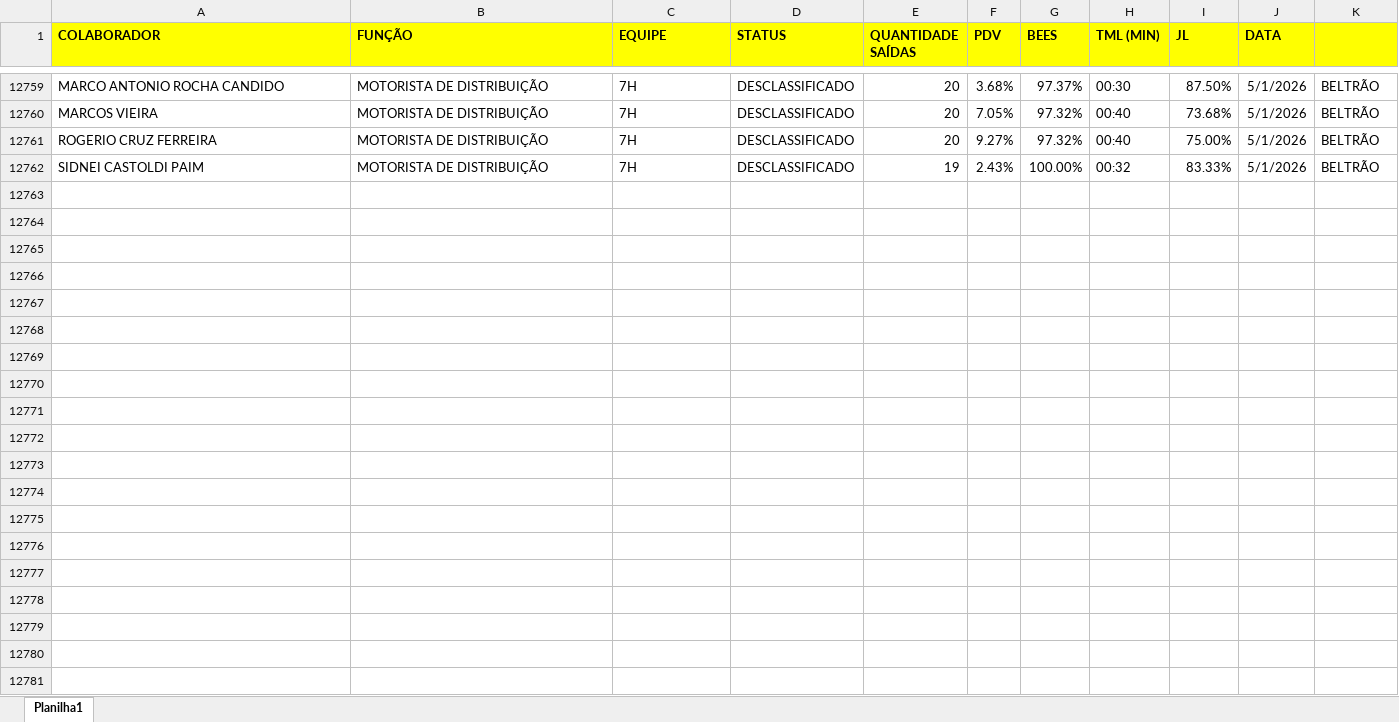
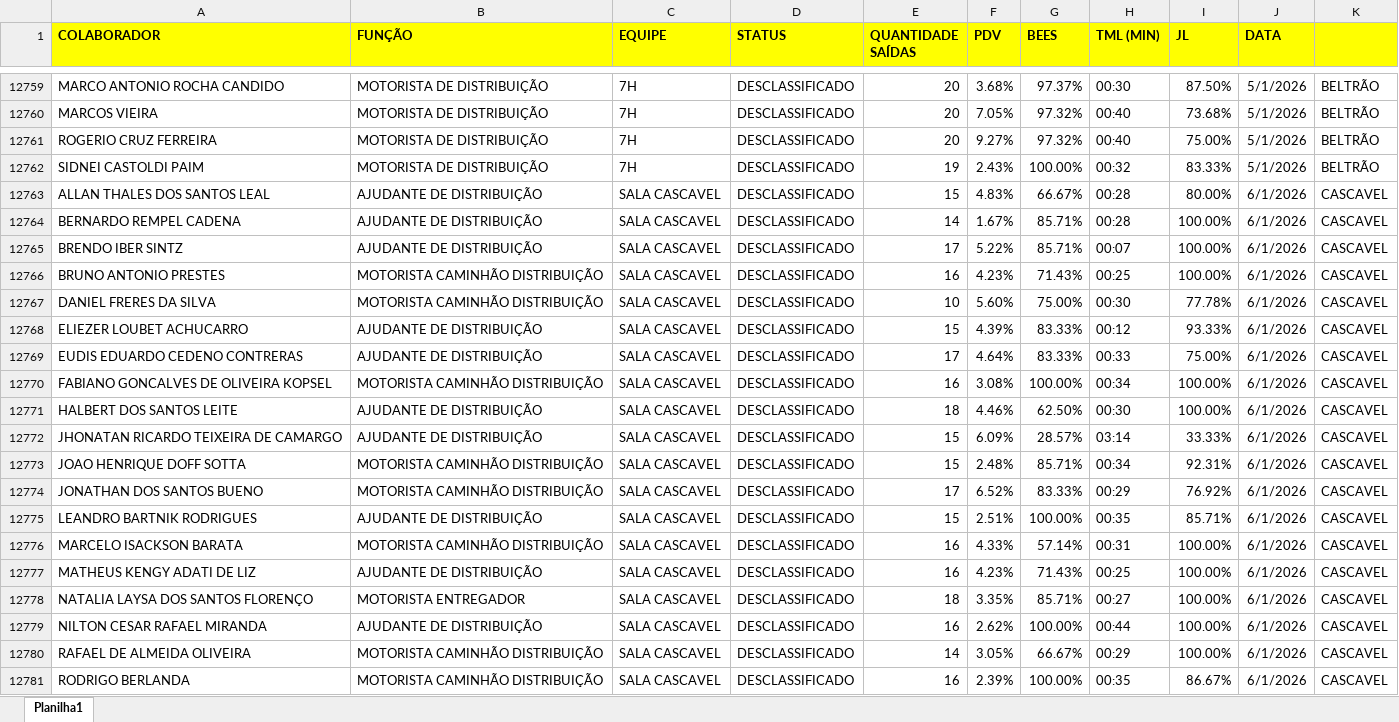
Before and after one commit to Bruna-gzr/dashboard-skap, an Excel workbook: data/Resultados indicadores operacionais.xlsx, sheet Planilha1, drawn as a sheet; only a part is shown, gaps mark what is left out; values as stored, in another font and other column widths than the file's, no borders; the diff covers the shown part only; the diff names each change by its address in the sheet, - before the commit and + after, or states it on an @@ line.

```diff
--- a/data/Resultados indicadores operacionais.xlsx (sheet Planilha1)
+++ b/data/Resultados indicadores operacionais.xlsx (sheet Planilha1)
+row 12763: ALLAN THALES DOS SANTOS LEAL | AJUDANTE DE DISTRIBUIÇÃO | SALA CASCAVEL | DESCLASSIFICADO | 15 | 4.83% | 66.67% | 00:28 | 80.00% | 6/1/2026 | CASCAVEL
+row 12764: BERNARDO REMPEL CADENA | AJUDANTE DE DISTRIBUIÇÃO | SALA CASCAVEL | DESCLASSIFICADO | 14 | 1.67% | 85.71% | 00:28 | 100.00% | 6/1/2026 | CASCAVEL
+row 12765: BRENDO IBER SINTZ | AJUDANTE DE DISTRIBUIÇÃO | SALA CASCAVEL | DESCLASSIFICADO | 17 | 5.22% | 85.71% | 00:07 | 100.00% | 6/1/2026 | CASCAVEL
+row 12766: BRUNO ANTONIO PRESTES | MOTORISTA CAMINHÃO DISTRIBUIÇÃO | SALA CASCAVEL | DESCLASSIFICADO | 16 | 4.23% | 71.43% | 00:25 | 100.00% | 6/1/2026 | CASCAVEL
+row 12767: DANIEL FRERES DA SILVA | MOTORISTA CAMINHÃO DISTRIBUIÇÃO | SALA CASCAVEL | DESCLASSIFICADO | 10 | 5.60% | 75.00% | 00:30 | 77.78% | 6/1/2026 | CASCAVEL
+row 12768: ELIEZER LOUBET ACHUCARRO | AJUDANTE DE DISTRIBUIÇÃO | SALA CASCAVEL | DESCLASSIFICADO | 15 | 4.39% | 83.33% | 00:12 | 93.33% | 6/1/2026 | CASCAVEL
+row 12769: EUDIS EDUARDO CEDENO CONTRERAS | AJUDANTE DE DISTRIBUIÇÃO | SALA CASCAVEL | DESCLASSIFICADO | 17 | 4.64% | 83.33% | 00:33 | 75.00% | 6/1/2026 | CASCAVEL
+row 12770: FABIANO GONCALVES DE OLIVEIRA KOPSEL | MOTORISTA CAMINHÃO DISTRIBUIÇÃO | SALA CASCAVEL | DESCLASSIFICADO | 16 | 3.08% | 100.00% | 00:34 | 100.00% | 6/1/2026 | CASCAVEL
+row 12771: HALBERT DOS SANTOS LEITE | AJUDANTE DE DISTRIBUIÇÃO | SALA CASCAVEL | DESCLASSIFICADO | 18 | 4.46% | 62.50% | 00:30 | 100.00% | 6/1/2026 | CASCAVEL
+row 12772: JHONATAN RICARDO TEIXEIRA DE CAMARGO | AJUDANTE DE DISTRIBUIÇÃO | SALA CASCAVEL | DESCLASSIFICADO | 15 | 6.09% | 28.57% | 03:14 | 33.33% | 6/1/2026 | CASCAVEL
+row 12773: JOAO HENRIQUE DOFF SOTTA | MOTORISTA CAMINHÃO DISTRIBUIÇÃO | SALA CASCAVEL | DESCLASSIFICADO | 15 | 2.48% | 85.71% | 00:34 | 92.31% | 6/1/2026 | CASCAVEL
+row 12774: JONATHAN DOS SANTOS BUENO | MOTORISTA CAMINHÃO DISTRIBUIÇÃO | SALA CASCAVEL | DESCLASSIFICADO | 17 | 6.52% | 83.33% | 00:29 | 76.92% | 6/1/2026 | CASCAVEL
+row 12775: LEANDRO BARTNIK RODRIGUES | AJUDANTE DE DISTRIBUIÇÃO | SALA CASCAVEL | DESCLASSIFICADO | 15 | 2.51% | 100.00% | 00:35 | 85.71% | 6/1/2026 | CASCAVEL
+row 12776: MARCELO ISACKSON BARATA | MOTORISTA CAMINHÃO DISTRIBUIÇÃO | SALA CASCAVEL | DESCLASSIFICADO | 16 | 4.33% | 57.14% | 00:31 | 100.00% | 6/1/2026 | CASCAVEL
+row 12777: MATHEUS KENGY ADATI DE LIZ | AJUDANTE DE DISTRIBUIÇÃO | SALA CASCAVEL | DESCLASSIFICADO | 16 | 4.23% | 71.43% | 00:25 | 100.00% | 6/1/2026 | CASCAVEL
+row 12778: NATALIA LAYSA DOS SANTOS FLORENÇO | MOTORISTA ENTREGADOR | SALA CASCAVEL | DESCLASSIFICADO | 18 | 3.35% | 85.71% | 00:27 | 100.00% | 6/1/2026 | CASCAVEL
+row 12779: NILTON CESAR RAFAEL MIRANDA | AJUDANTE DE DISTRIBUIÇÃO | SALA CASCAVEL | DESCLASSIFICADO | 16 | 2.62% | 100.00% | 00:44 | 100.00% | 6/1/2026 | CASCAVEL
+row 12780: RAFAEL DE ALMEIDA OLIVEIRA | MOTORISTA CAMINHÃO DISTRIBUIÇÃO | SALA CASCAVEL | DESCLASSIFICADO | 14 | 3.05% | 66.67% | 00:29 | 100.00% | 6/1/2026 | CASCAVEL
+row 12781: RODRIGO BERLANDA | MOTORISTA CAMINHÃO DISTRIBUIÇÃO | SALA CASCAVEL | DESCLASSIFICADO | 16 | 2.39% | 100.00% | 00:35 | 86.67% | 6/1/2026 | CASCAVEL
```
Also changed, not shown: 74 added rows elsewhere in this sheet, data/Desvios de DTOs.xlsx, 1 other file.
